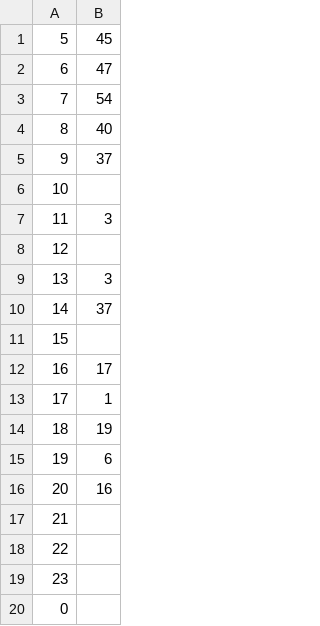
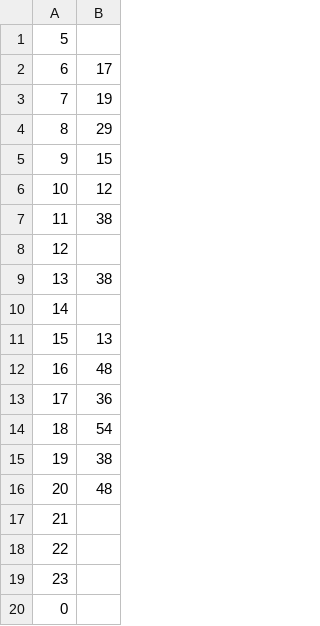
Before and after one commit to arosh/naist-bus-schedule, a CSV file: resources/to-takanohara-weekday.csv, drawn as a sheet; the diff names each change by its address in the sheet, - before the commit and + after, or states it on an @@ line.

```diff
--- a/resources/to-takanohara-weekday.csv
+++ b/resources/to-takanohara-weekday.csv
-B1: 45
+B1: (empty)
-B2: 47
+B2: 17
-B3: 54
+B3: 19
-B4: 40
+B4: 29
-B5: 37
+B5: 15
-B6: (empty)
+B6: 12
-B7: 3
+B7: 38
-B9: 3
+B9: 38
-B10: 37
+B10: (empty)
-B11: (empty)
+B11: 13
-B12: 17
+B12: 48
-B13: 1
+B13: 36
-B14: 19
+B14: 54
-B15: 6
+B15: 38
-B16: 16
+B16: 48
```
Also changed, not shown: resources/from-takanohara-weekday.csv, resources/from-takanohara-weekend.csv, 3 other files.
